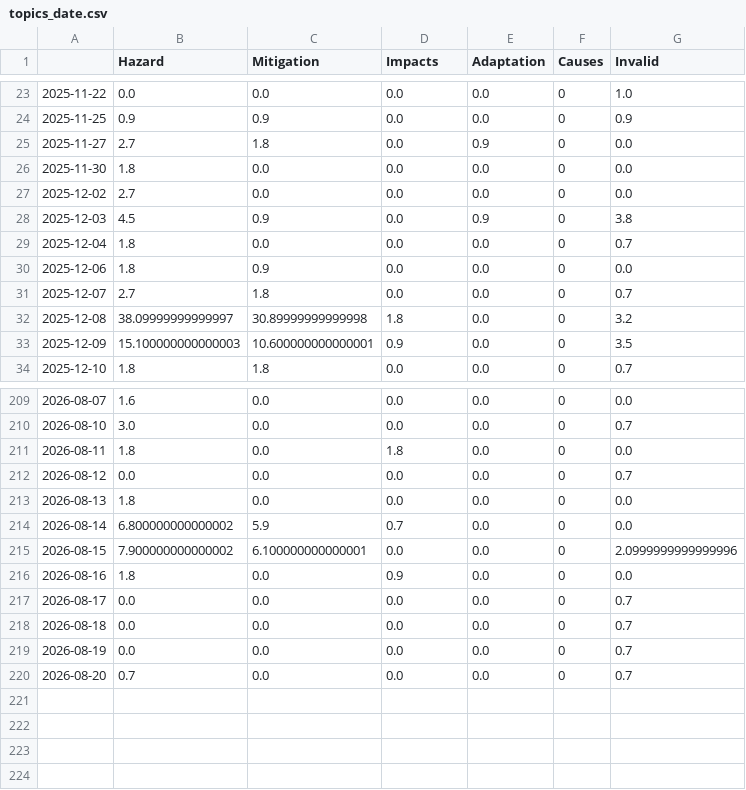
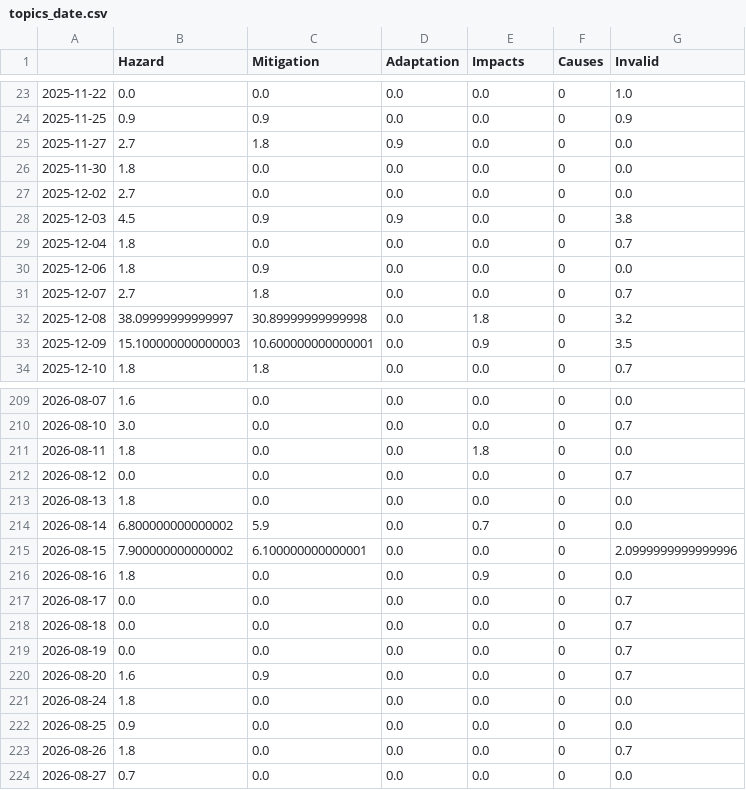
Before and after one commit to tg-news/TsunamiIsComing, a CSV file: csv/topics_date.csv, drawn as a sheet; only a part is shown, gaps mark what is left out; the diff covers the shown part only.

```diff
--- a/csv/topics_date.csv
+++ b/csv/topics_date.csv
@@ -1 +1 @@
-,Hazard,Mitigation,Impacts,Adaptation,Causes,Invalid
+,Hazard,Mitigation,Adaptation,Impacts,Causes,Invalid
@@ -24,6 +24,6 @@
 2025-11-25,0.9,0.9,0.0,0.0,0,0.9
-2025-11-27,2.7,1.8,0.0,0.9,0,0.0
+2025-11-27,2.7,1.8,0.9,0.0,0,0.0
 2025-11-30,1.8,0.0,0.0,0.0,0,0.0
 2025-12-02,2.7,0.0,0.0,0.0,0,0.0
-2025-12-03,4.5,0.9,0.0,0.9,0,3.8
+2025-12-03,4.5,0.9,0.9,0.0,0,3.8
 2025-12-04,1.8,0.0,0.0,0.0,0,0.7
@@ -31,4 +31,4 @@
 2025-12-07,2.7,1.8,0.0,0.0,0,0.7
-2025-12-08,38.09999999999997,30.89999999999998,1.8,0.0,0,3.2
-2025-12-09,15.100000000000003,10.600000000000001,0.9,0.0,0,3.5
+2025-12-08,38.09999999999997,30.89999999999998,0.0,1.8,0,3.2
+2025-12-09,15.100000000000003,10.600000000000001,0.0,0.9,0,3.5
 2025-12-10,1.8,1.8,0.0,0.0,0,0.7
@@ -210,8 +210,8 @@
 2026-08-10,3.0,0.0,0.0,0.0,0,0.7
-2026-08-11,1.8,0.0,1.8,0.0,0,0.0
+2026-08-11,1.8,0.0,0.0,1.8,0,0.0
 2026-08-12,0.0,0.0,0.0,0.0,0,0.7
 2026-08-13,1.8,0.0,0.0,0.0,0,0.0
-2026-08-14,6.800000000000002,5.9,0.7,0.0,0,0.0
+2026-08-14,6.800000000000002,5.9,0.0,0.7,0,0.0
 2026-08-15,7.900000000000002,6.100000000000001,0.0,0.0,0,2.0999999999999996
-2026-08-16,1.8,0.0,0.9,0.0,0,0.0
+2026-08-16,1.8,0.0,0.0,0.9,0,0.0
 2026-08-17,0.0,0.0,0.0,0.0,0,0.7
@@ -219,2 +219,6 @@
 2026-08-19,0.0,0.0,0.0,0.0,0,0.7
-2026-08-20,0.7,0.0,0.0,0.0,0,0.7
+2026-08-20,1.6,0.9,0.0,0.0,0,0.7
+2026-08-24,1.8,0.0,0.0,0.0,0,0.0
+2026-08-25,0.9,0.0,0.0,0.0,0,0.0
+2026-08-26,1.8,0.0,0.0,0.0,0,0.7
+2026-08-27,0.7,0.0,0.0,0.0,0,0.0
```
Also changed, not shown: 30 edited cells elsewhere in this file, 5 other files.
